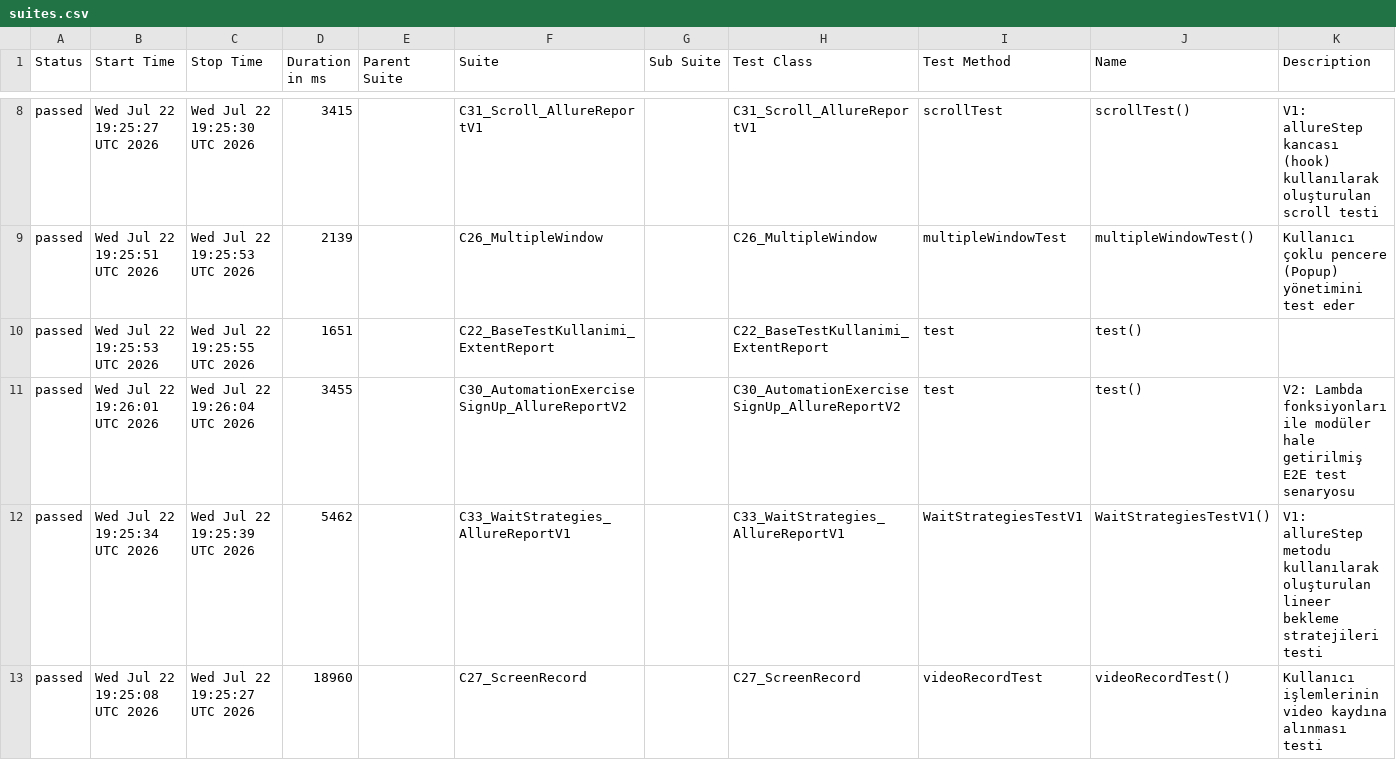
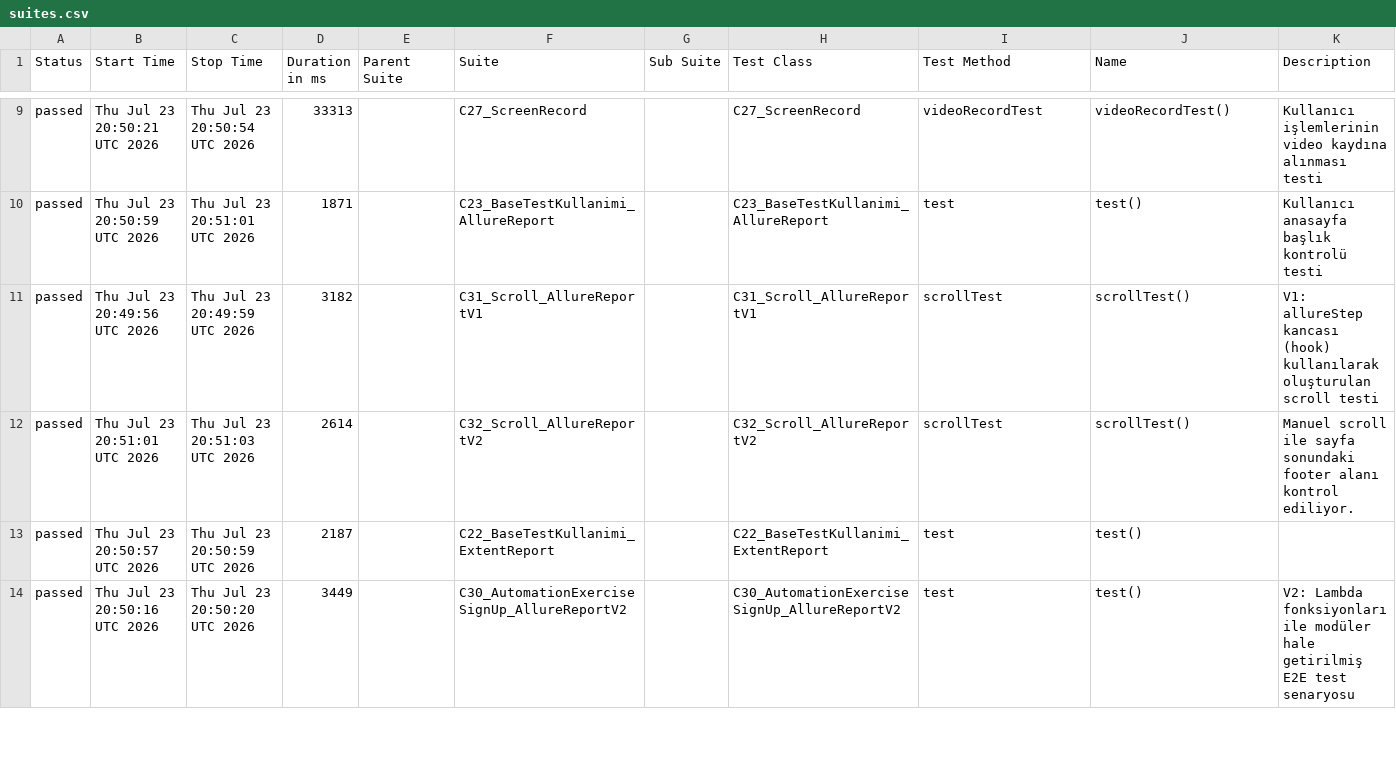
Before and after one commit to IpekSozbir/TestAutomationWithPlaywrightJava, a CSV file: allure-history/data/suites.csv, drawn as a sheet; only a part is shown, gaps mark what is left out; the diff covers the shown part only.

```diff
--- a/allure-history/data/suites.csv
+++ b/allure-history/data/suites.csv
@@ -8,6 +9,6 @@
-"passed","Wed Jul 22 19:25:27 UTC 2026","Wed Jul 22 19:25:30 UTC 2026","3415","","C31_Scroll_AllureReportV1","","C31_Scroll_AllureReportV1","scrollTest","scrollTest()","V1: allureStep kancası (hook) kullanılarak oluşturulan scroll testi"
-"passed","Wed Jul 22 19:25:51 UTC 2026","Wed Jul 22 19:25:53 UTC 2026","2139","","C26_MultipleWindow","","C26_MultipleWindow","multipleWindowTest","multipleWindowTest()","Kullanıcı çoklu pencere (Popup) yönetimini test eder"
-"passed","Wed Jul 22 19:25:53 UTC 2026","Wed Jul 22 19:25:55 UTC 2026","1651","","C22_BaseTestKullanimi_ExtentReport","","C22_BaseTestKullanimi_ExtentReport","test","test()",""
-"passed","Wed Jul 22 19:26:01 UTC 2026","Wed Jul 22 19:26:04 UTC 2026","3455","","C30_AutomationExerciseSignUp_AllureReportV2","","C30_AutomationExerciseSignUp_AllureReportV2","test","test()","V2: Lambda fonksiyonları ile modüler hale getirilmiş E2E test senaryosu"
-"passed","Wed Jul 22 19:25:34 UTC 2026","Wed Jul 22 19:25:39 UTC 2026","5462","","C33_WaitStrategies_AllureReportV1","","C33_WaitStrategies_AllureReportV1","WaitStrategiesTestV1","WaitStrategiesTestV1()","V1: allureStep metodu kullanılarak oluşturulan lineer bekleme stratejileri testi"
-"passed","Wed Jul 22 19:25:08 UTC 2026","Wed Jul 22 19:25:27 UTC 2026","18960","","C27_ScreenRecord","","C27_ScreenRecord","videoRecordTest","videoRecordTest()","Kullanıcı işlemlerinin video kaydına alınması testi"
+"passed","Thu Jul 23 20:50:21 UTC 2026","Thu Jul 23 20:50:54 UTC 2026","33313","","C27_ScreenRecord","","C27_ScreenRecord","videoRecordTest","videoRecordTest()","Kullanıcı işlemlerinin video kaydına alınması testi"
+"passed","Thu Jul 23 20:50:59 UTC 2026","Thu Jul 23 20:51:01 UTC 2026","1871","","C23_BaseTestKullanimi_AllureReport","","C23_BaseTestKullanimi_AllureReport","test","test()","Kullanıcı anasayfa başlık kontrolü testi"
+"passed","Thu Jul 23 20:49:56 UTC 2026","Thu Jul 23 20:49:59 UTC 2026","3182","","C31_Scroll_AllureReportV1","","C31_Scroll_AllureReportV1","scrollTest","scrollTest()","V1: allureStep kancası (hook) kullanılarak oluşturulan scroll testi"
+"passed","Thu Jul 23 20:51:01 UTC 2026","Thu Jul 23 20:51:03 UTC 2026","2614","","C32_Scroll_AllureReportV2","","C32_Scroll_AllureReportV2","scrollTest","scrollTest()","Manuel scroll ile sayfa sonundaki footer alanı kontrol ediliyor."
+"passed","Thu Jul 23 20:50:57 UTC 2026","Thu Jul 23 20:50:59 UTC 2026","2187","","C22_BaseTestKullanimi_ExtentReport","","C22_BaseTestKullanimi_ExtentReport","test","test()",""
+"passed","Thu Jul 23 20:50:16 UTC 2026","Thu Jul 23 20:50:20 UTC 2026","3449","","C30_AutomationExerciseSignUp_AllureReportV2","","C30_AutomationExerciseSignUp_AllureReportV2","test","test()","V2: Lambda fonksiyonları ile modüler hale getirilmiş E2E test senaryosu"
```
Also changed, not shown: 4 added rows, 4 removed rows and 12 edited cells elsewhere in this file, allure-history/data/behaviors.csv, 45 other files.
